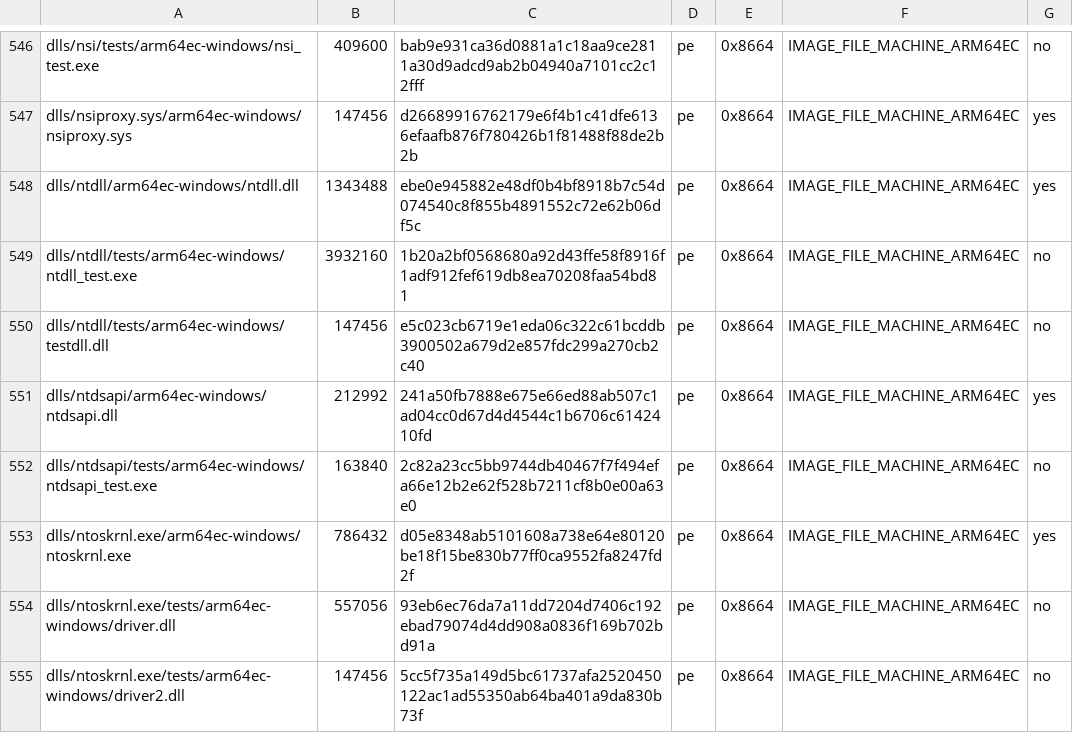
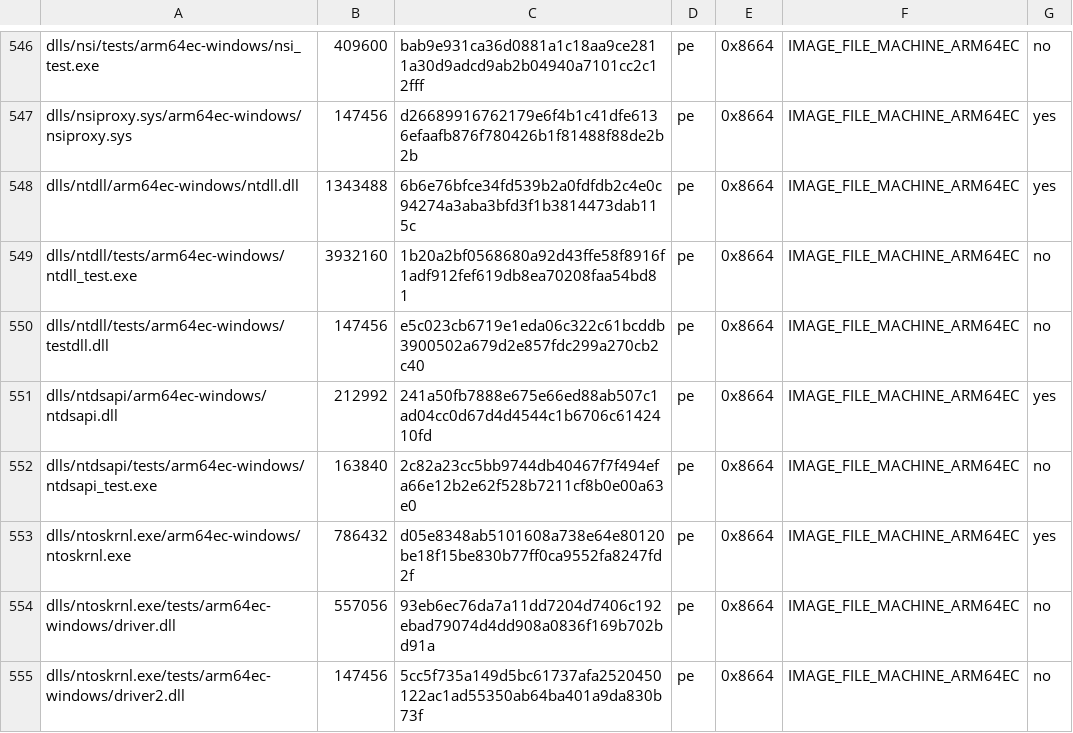
Before and after one commit to playportdev/playport, a TSV file: build/generated/wine-pe-arm64ec-windows.tsv, drawn as a sheet; only a part is shown, gaps mark what is left out.

```diff
--- a/build/generated/wine-pe-arm64ec-windows.tsv
+++ b/build/generated/wine-pe-arm64ec-windows.tsv
@@ -547,3 +547,3 @@ dlls/nsi/tests/arm64ec-windows/nsi_test.exe	409600	bab9e931ca36d0881a1c18aa9ce28
 dlls/nsiproxy.sys/arm64ec-windows/nsiproxy.sys	147456	d26689916762179e6f4b1c41dfe6136efaafb876f780426b1f81488f88de2b2b	pe	0x8664	IMAGE_FILE_MACHINE_ARM64EC	yes
-dlls/ntdll/arm64ec-windows/ntdll.dll	1343488	ebe0e945882e48df0b4bf8918b7c54d074540c8f855b4891552c72e62b06df5c	pe	0x8664	IMAGE_FILE_MACHINE_ARM64EC	yes
+dlls/ntdll/arm64ec-windows/ntdll.dll	1343488	6b6e76bfce34fd539b2a0fdfdb2c4e0c94274a3aba3bfd3f1b3814473dab115c	pe	0x8664	IMAGE_FILE_MACHINE_ARM64EC	yes
 dlls/ntdll/tests/arm64ec-windows/ntdll_test.exe	3932160	1b20a2bf0568680a92d43ffe58f8916f1adf912fef619db8ea70208faa54bd81	pe	0x8664	IMAGE_FILE_MACHINE_ARM64EC	no
```
Also changed, not shown: build/generated/wine-pe-aarch64-windows.tsv, build/generated/wine-pe-i386-windows.tsv, 5 other files.
